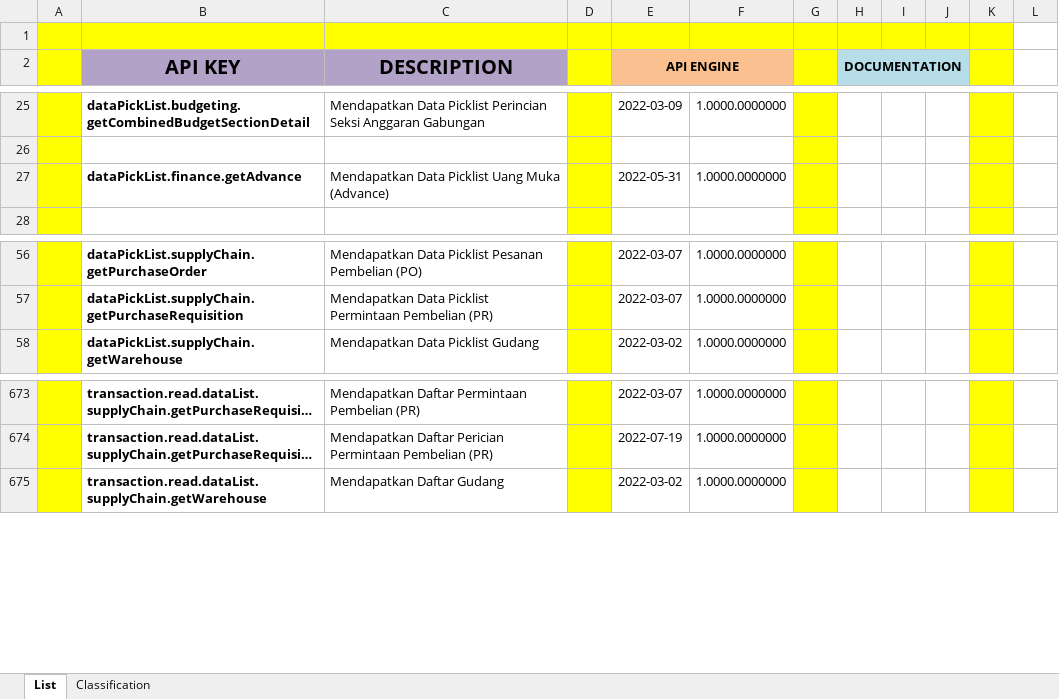
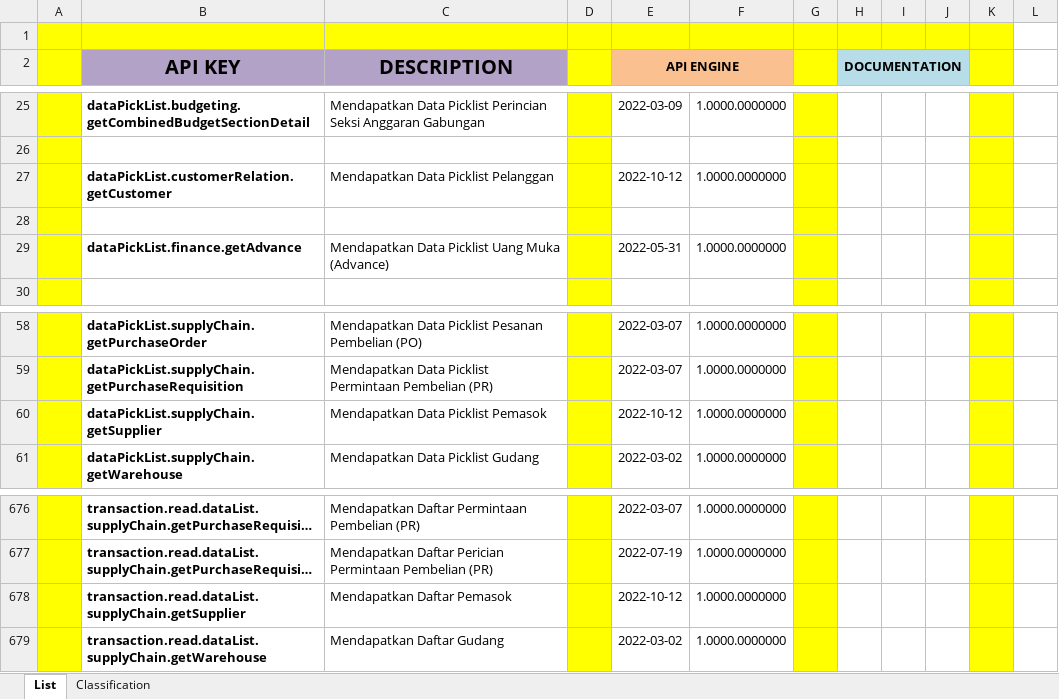
Before and after one commit to ptqdctechnologies/ERPReborn, an Excel workbook: Documentation/Documents/Blue Print/Documents - API/API-Catalogue.xlsx, sheet List, drawn as a sheet; only a part is shown, gaps mark what is left out; long unchanged cells end in …; values as stored, in another font and other column widths than the file's, no borders; the diff names each change by its address in the sheet, - before the commit and + after, or states it on an @@ line.

```diff
--- a/Documentation/Documents/Blue Print/Documents - API/API-Catalogue.xlsx (sheet List)
+++ b/Documentation/Documents/Blue Print/Documents - API/API-Catalogue.xlsx (sheet List)
+row 27:  | dataPickList.customerRelation.getCustomer | Mendapatkan Data Picklist Pelanggan |  | 2022-10-12 | 1.0000.0000000
+row 28: (empty)
+row 60:  | dataPickList.supplyChain.getSupplier | Mendapatkan Data Picklist Pemasok |  | 2022-10-12 | 1.0000.0000000
+row 678:  | transaction.read.dataList.supplyChain.getSupplier | Mendapatkan Daftar Pemasok |  | 2022-10-12 | 1.0000.0000000
```
Also changed, not shown: 12 other files.
